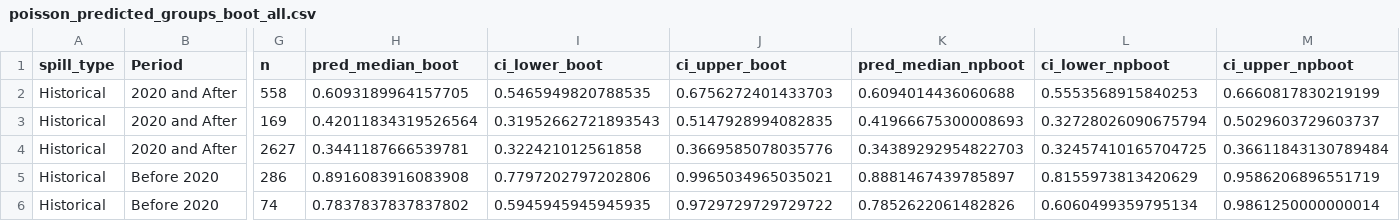
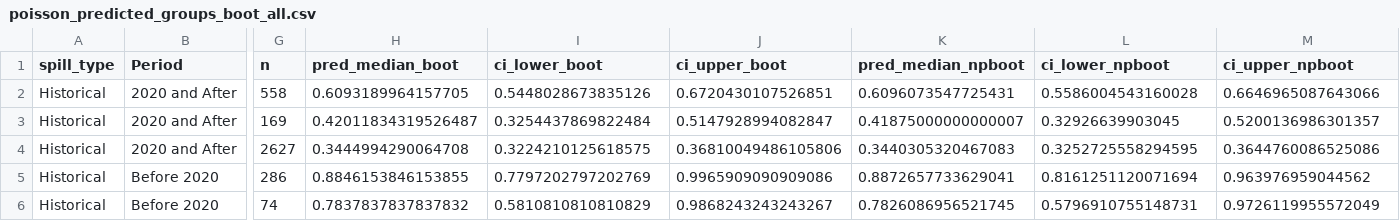
Before and after one commit to dadams-AU/colorado_spills, a CSV file: analysis/new analysis Aug 2025/poisson_predicted_groups_boot_all.csv, drawn as a sheet; only a part is shown, gaps mark what is left out; the diff covers the shown part only; the diff names each change by its address in the sheet, - before the commit and + after, or states it on an @@ line.

```diff
--- a/analysis/new analysis Aug 2025/poisson_predicted_groups_boot_all.csv
+++ b/analysis/new analysis Aug 2025/poisson_predicted_groups_boot_all.csv
-I2 (ci_lower_boot): 0.5465949820788535
+I2 (ci_lower_boot): 0.5448028673835126
-J2 (ci_upper_boot): 0.6756272401433703
+J2 (ci_upper_boot): 0.6720430107526851
-K2 (pred_median_npboot): 0.6094014436060688
+K2 (pred_median_npboot): 0.6096073547725431
-L2 (ci_lower_npboot): 0.5553568915840253
+L2 (ci_lower_npboot): 0.5586004543160028
-M2 (ci_upper_npboot): 0.6660817830219199
+M2 (ci_upper_npboot): 0.6646965087643066
-H3 (pred_median_boot): 0.42011834319526564
+H3 (pred_median_boot): 0.42011834319526487
-I3 (ci_lower_boot): 0.31952662721893543
+I3 (ci_lower_boot): 0.3254437869822484
-J3 (ci_upper_boot): 0.5147928994082835
+J3 (ci_upper_boot): 0.5147928994082847
-K3 (pred_median_npboot): 0.41966675300008693
+K3 (pred_median_npboot): 0.41875000000000007
-L3 (ci_lower_npboot): 0.32728026090675794
+L3 (ci_lower_npboot): 0.32926639903045
-M3 (ci_upper_npboot): 0.5029603729603737
+M3 (ci_upper_npboot): 0.5200136986301357
-H4 (pred_median_boot): 0.3441187666539781
+H4 (pred_median_boot): 0.3444994290064708
-I4 (ci_lower_boot): 0.322421012561858
+I4 (ci_lower_boot): 0.3224210125618575
-J4 (ci_upper_boot): 0.3669585078035776
+J4 (ci_upper_boot): 0.36810049486105806
-K4 (pred_median_npboot): 0.34389292954822703
+K4 (pred_median_npboot): 0.3440305320467083
-L4 (ci_lower_npboot): 0.32457410165704725
+L4 (ci_lower_npboot): 0.3252725558294595
-M4 (ci_upper_npboot): 0.36611843130789484
+M4 (ci_upper_npboot): 0.3644760086525086
-H5 (pred_median_boot): 0.8916083916083908
+H5 (pred_median_boot): 0.8846153846153855
-I5 (ci_lower_boot): 0.7797202797202806
+I5 (ci_lower_boot): 0.7797202797202769
-J5 (ci_upper_boot): 0.9965034965035021
+J5 (ci_upper_boot): 0.9965909090909086
-K5 (pred_median_npboot): 0.8881467439785897
+K5 (pred_median_npboot): 0.8872657733629041
-L5 (ci_lower_npboot): 0.8155973813420629
+L5 (ci_lower_npboot): 0.8161251120071694
-M5 (ci_upper_npboot): 0.9586206896551719
+M5 (ci_upper_npboot): 0.963976959044562
-H6 (pred_median_boot): 0.7837837837837802
+H6 (pred_median_boot): 0.7837837837837832
-I6 (ci_lower_boot): 0.5945945945945935
+I6 (ci_lower_boot): 0.5810810810810829
-J6 (ci_upper_boot): 0.9729729729729722
+J6 (ci_upper_boot): 0.9868243243243267
-K6 (pred_median_npboot): 0.7852622061482826
+K6 (pred_median_npboot): 0.7826086956521745
-L6 (ci_lower_npboot): 0.6060499359795134
+L6 (ci_lower_npboot): 0.5796910755148731
-M6 (ci_upper_npboot): 0.9861250000000014
+M6 (ci_upper_npboot): 0.9726119955572049
```
Also changed, not shown: 42 edited cells elsewhere in this file, analysis/new analysis Aug 2025/pct_change_period_boot.csv, analysis/new analysis Aug 2025/pct_change_spilltype_boot.csv, 10 other files.
